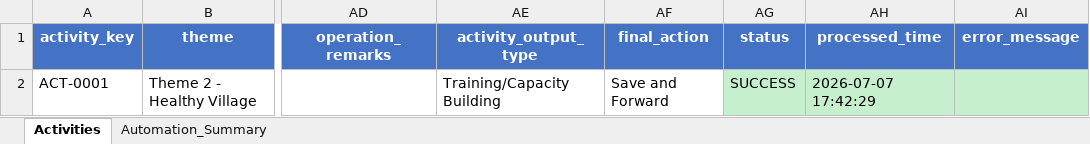
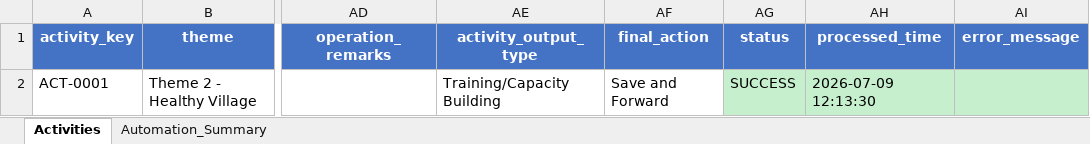
Before and after one commit to sohanlohar/egram-plan, an Excel workbook: data/output.xlsx, sheet Activities, drawn as a sheet; only a part is shown, gaps mark what is left out; values as stored, in another font and other column widths than the file's, no borders; the diff names each change by its address in the sheet, - before the commit and + after, or states it on an @@ line.

```diff
--- a/data/output.xlsx (sheet Activities)
+++ b/data/output.xlsx (sheet Activities)
-AH2 (processed_time): 2026-07-07 17:42:29
+AH2 (processed_time): 2026-07-09 12:13:30
```
Also changed, not shown: sheet Automation_Summary, data/input.xlsx, 2 other files.
